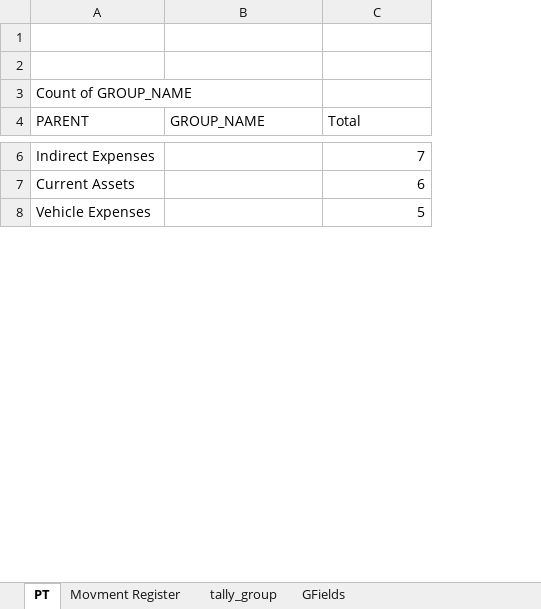
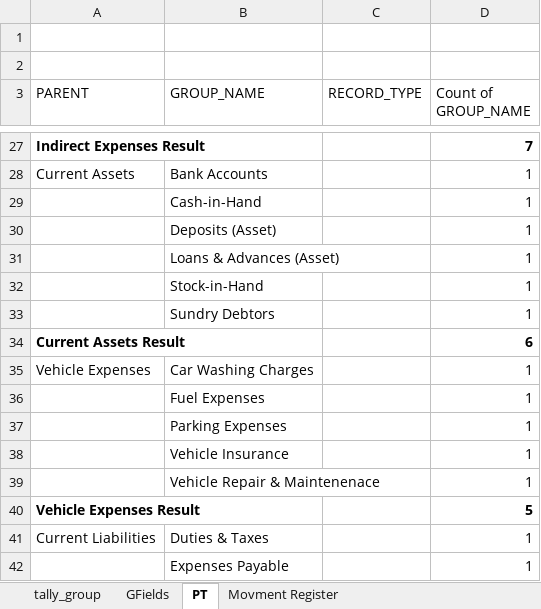
Before and after one commit to atulgen/EITS-ERP-Project, an Excel workbook: assets/EITS Data from Client/EITS Group.xlsx, sheet PT, drawn as a sheet; only a part is shown, gaps mark what is left out; values as stored, in another font and other column widths than the file's, no borders; removed rows and columns are numbered as before the commit, all else as after; the diff covers the shown part only; the diff names each change by its address in the sheet, - before the commit and + after, or states it on an @@ line.

```diff
--- a/assets/EITS Data from Client/EITS Group.xlsx (sheet PT)
+++ b/assets/EITS Data from Client/EITS Group.xlsx (sheet PT)
@@ sheet tab order changed: tally_group | GFields | PT | Movment Register @@
+column C (RECORD_TYPE), empty
-row 3: Count of GROUP_NAME
-D3: Total
+D3: Count of GROUP_NAME
-A27 (PARENT): Indirect Expenses
+A27 (PARENT): Indirect Expenses Result
-A27 bold: off
+A27 bold: on
-D27 bold: off
+D27 bold: on
+row 28: Current Assets | Bank Accounts |  | 1
+row 29:  | Cash-in-Hand |  | 1
+row 30:  | Deposits (Asset) |  | 1
+row 31:  | Loans & Advances (Asset) |  | 1
+row 32:  | Stock-in-Hand |  | 1
+row 33:  | Sundry Debtors |  | 1
-A34 (PARENT): Current Assets
+A34 (PARENT): Current Assets Result
-A34 bold: off
+A34 bold: on
-D34 bold: off
+D34 bold: on
+row 35: Vehicle Expenses | Car Washing Charges |  | 1
+row 36:  | Fuel Expenses |  | 1
+row 37:  | Parking Expenses |  | 1
+row 38:  | Vehicle Insurance |  | 1
+row 39:  | Vehicle Repair & Maintenenace |  | 1
-A40 (PARENT): Vehicle Expenses
+A40 (PARENT): Vehicle Expenses Result
-A40 bold: off
+A40 bold: on
-D40 bold: off
+D40 bold: on
+row 41: Current Liabilities | Duties & Taxes |  | 1
+row 42:  | Expenses Payable |  | 1
```
Also changed, not shown: 32 added rows, 1 removed row, 2 moved rows, 5 edited cells and cell formats elsewhere in this sheet, assets/EITS Data from Client/EITS Ledger.xlsx, 12 other files.
